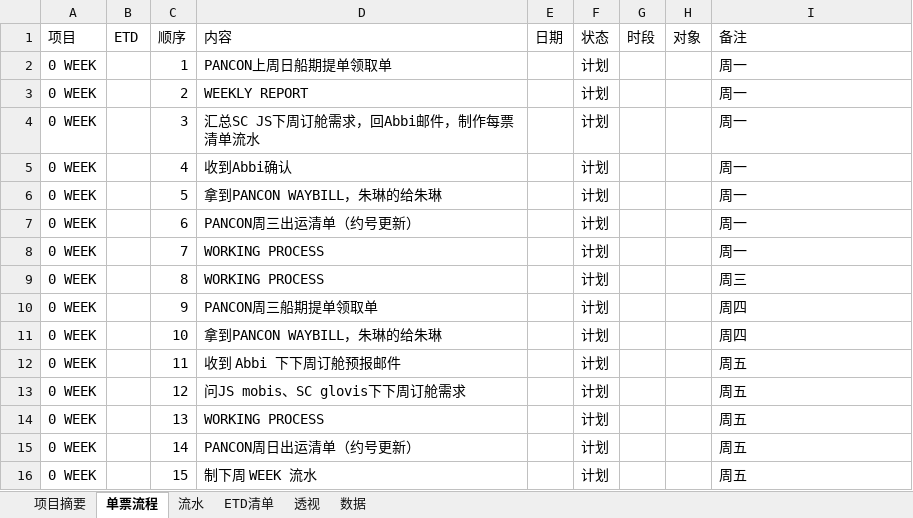
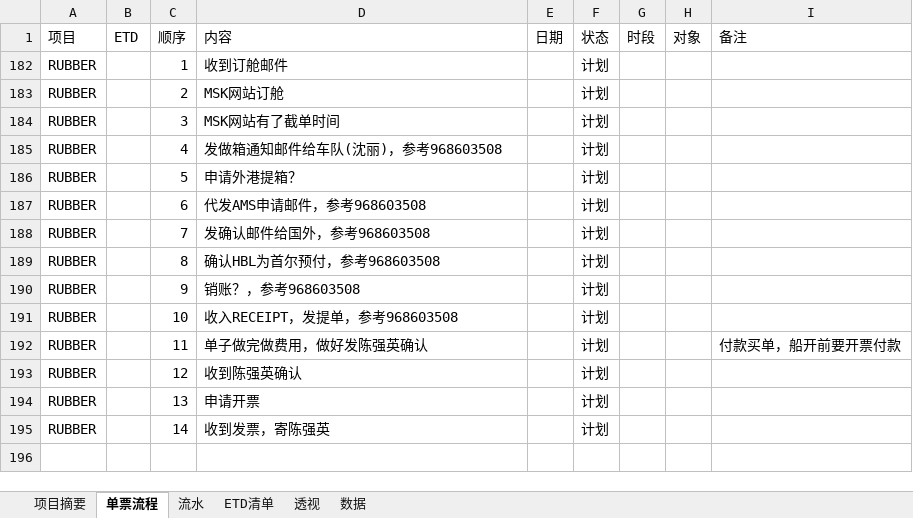
Before and after one commit to ColorfullyZhang/rang, an Excel workbook: yjc/所有单子.xlsm, sheet 单票流程, drawn as a sheet; values as stored, in another font and other column widths than the file's, no borders; table styles not drawn; removed rows and columns are numbered as before the commit, all else as after; the diff names each change by its address in the sheet, - before the commit and + after, or states it on an @@ line.

```diff
--- a/yjc/所有单子.xlsm (sheet 单票流程)
+++ b/yjc/所有单子.xlsm (sheet 单票流程)
-A182:A195 (项目): 0 WEEK
+A182:A195 (项目): RUBBER
-D182 (内容): PANCON上周日船期提单领取单
+D182 (内容): 收到订舱邮件
-I182:I188 (备注): 周一
+I182:I188 (备注): (empty)
-D183 (内容): WEEKLY REPORT
+D183 (内容): MSK网站订舱
-D184 (内容): 汇总SC JS下周订舱需求，回Abbi邮件，制作每票清单流水
+D184 (内容): MSK网站有了截单时间
-D185 (内容): 收到Abbi确认
+D185 (内容): 发做箱通知邮件给车队(沈丽)，参考968603508
-D186 (内容): 拿到PANCON WAYBILL，朱琳的给朱琳
+D186 (内容): 申请外港提箱？
-D187 (内容): PANCON周三出运清单（约号更新）
+D187 (内容): 代发AMS申请邮件，参考968603508
-D188 (内容): WORKING PROCESS
+D188 (内容): 发确认邮件给国外，参考968603508
-D189 (内容): WORKING PROCESS
+D189 (内容): 确认HBL为首尔预付，参考968603508
-I189 (备注): 周三
+I189 (备注): (empty)
-D190 (内容): PANCON周三船期提单领取单
+D190 (内容): 销账？，参考968603508
-I190:I191 (备注): 周四
+I190:I191 (备注): (empty)
-D191 (内容): 拿到PANCON WAYBILL，朱琳的给朱琳
+D191 (内容): 收入RECEIPT，发提单，参考968603508
-D192 (内容): 收到 Abbi 下下周订舱预报邮件
+D192 (内容): 单子做完做费用，做好发陈强英确认
-I192 (备注): 周五
+I192 (备注): 付款买单，船开前要开票付款
-D193 (内容): 问JS mobis、SC glovis下下周订舱需求
+D193 (内容): 收到陈强英确认
-I193:I195 (备注): 周五
+I193:I195 (备注): (empty)
-D194 (内容): WORKING PROCESS
+D194 (内容): 申请开票
-D195 (内容): PANCON周日出运清单（约号更新）
+D195 (内容): 收到发票，寄陈强英
@@ row 16 hidden: 0 WEEK |  | 15 | 制下周 WEEK 流水 |  | 计划 |  |  | 周五 @@
```
Also changed, not shown: sheet 流水, sheet 透视, sheet 数据, sheet ETD清单, hidden cells.
